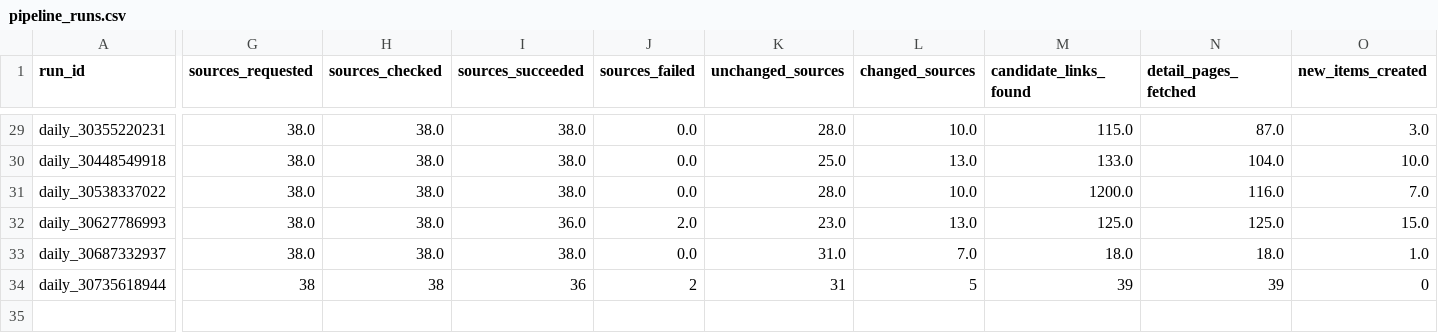
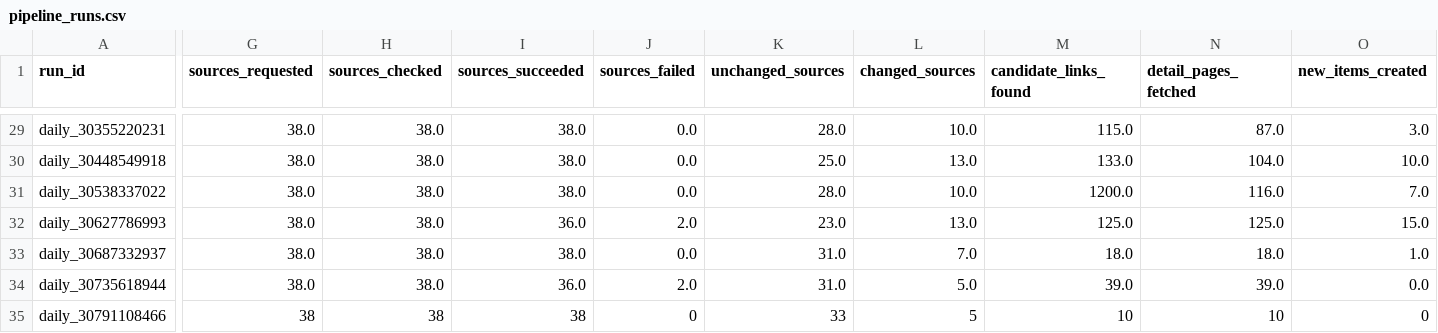
Before and after one commit to ekowiggins-dotcom/ardakobibenchmark, a CSV file: data/pipeline_runs.csv, drawn as a sheet; only a part is shown, gaps mark what is left out; rows hold the shown columns only; the diff covers the shown part only; the diff names each change by its address in the sheet, - before the commit and + after, or states it on an @@ line.

```diff
--- a/data/pipeline_runs.csv
+++ b/data/pipeline_runs.csv
-G34 (sources_requested): 38
+G34 (sources_requested): 38.0
-H34 (sources_checked): 38
+H34 (sources_checked): 38.0
-I34 (sources_succeeded): 36
+I34 (sources_succeeded): 36.0
-J34 (sources_failed): 2
+J34 (sources_failed): 2.0
-K34 (unchanged_sources): 31
+K34 (unchanged_sources): 31.0
-L34 (changed_sources): 5
+L34 (changed_sources): 5.0
-M34 (candidate_links_found): 39
+M34 (candidate_links_found): 39.0
-N34 (detail_pages_fetched): 39
+N34 (detail_pages_fetched): 39.0
-O34 (new_items_created): 0
+O34 (new_items_created): 0.0
+row 35: daily_30791108466 | 38 | 38 | 38 | 0 | 33 | 5 | 10 | 10 | 0
```
Also changed, not shown: 17 edited cells elsewhere in this file, data/seen_item_index.csv, 4 other files.
